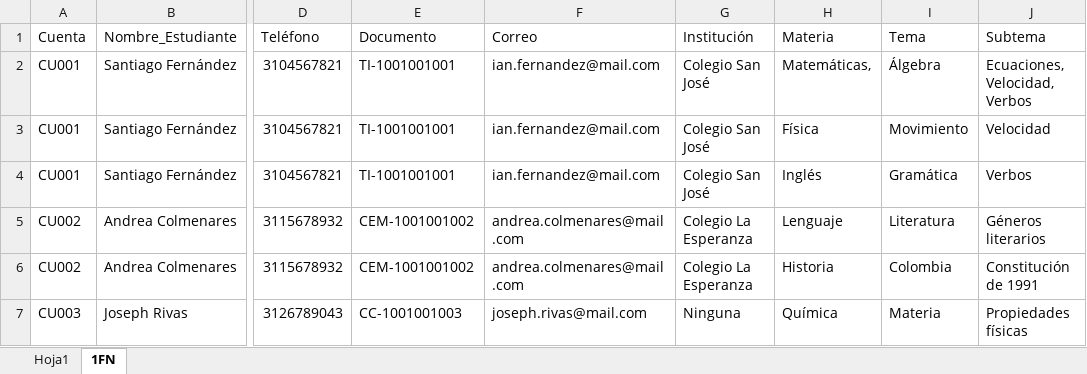
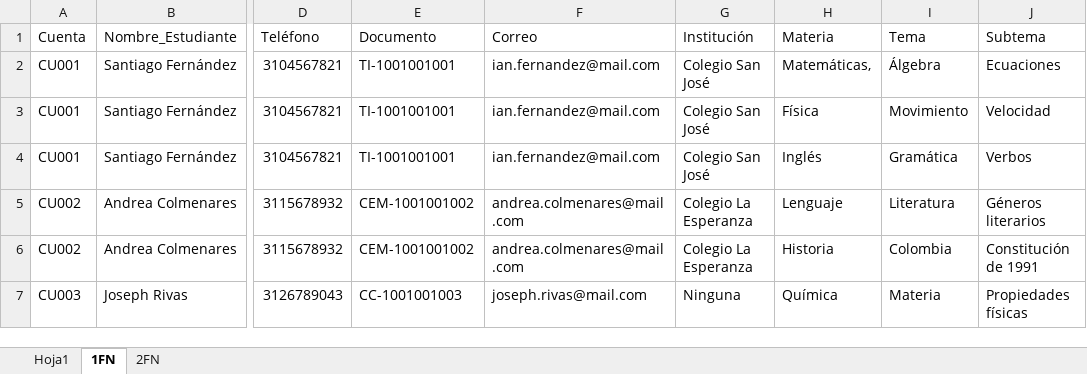
Before and after one commit to gargasmiel/PROYECTO_CEREBRUM, an Excel workbook: ComponentesMetodologicos/Normalizacion.xlsx, sheet 1FN, drawn as a sheet; only a part is shown, gaps mark what is left out; values as stored, in another font and other column widths than the file's, no cell formats; the diff covers the shown part only; the diff names each change by its address in the sheet, - before the commit and + after, or states it on an @@ line.

```diff
--- a/ComponentesMetodologicos/Normalizacion.xlsx (sheet 1FN)
+++ b/ComponentesMetodologicos/Normalizacion.xlsx (sheet 1FN)
+sheet tab: 2FN
-J2 (Subtema): Ecuaciones, Velocidad, Verbos
+J2 (Subtema): Ecuaciones
```
Also changed, not shown: 22 added rows and 42 edited cells elsewhere in this sheet, cell formats, 1 other file.
